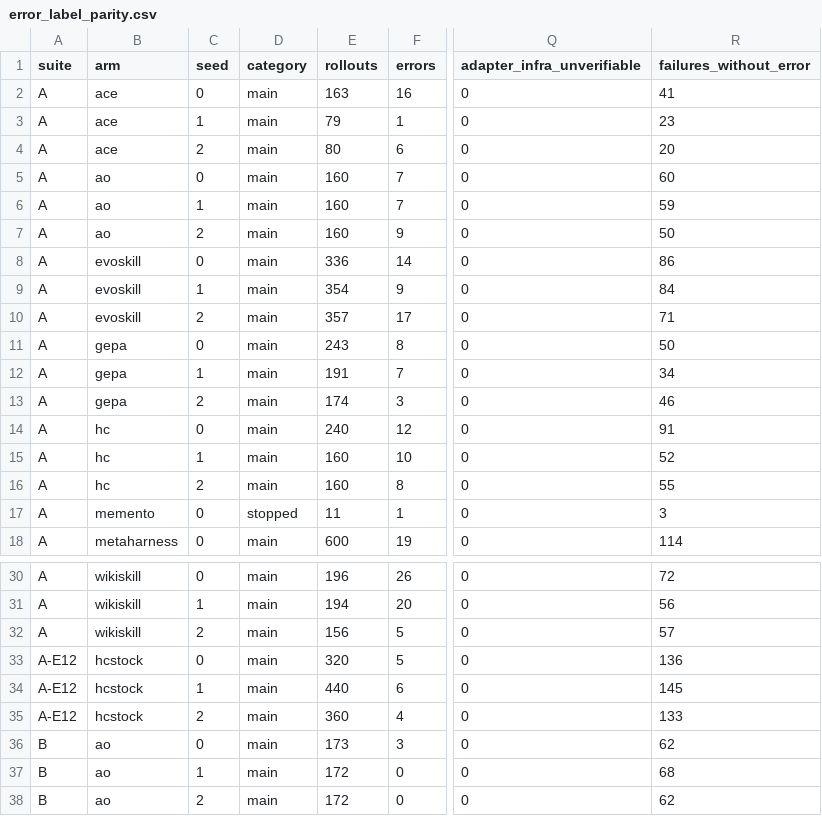
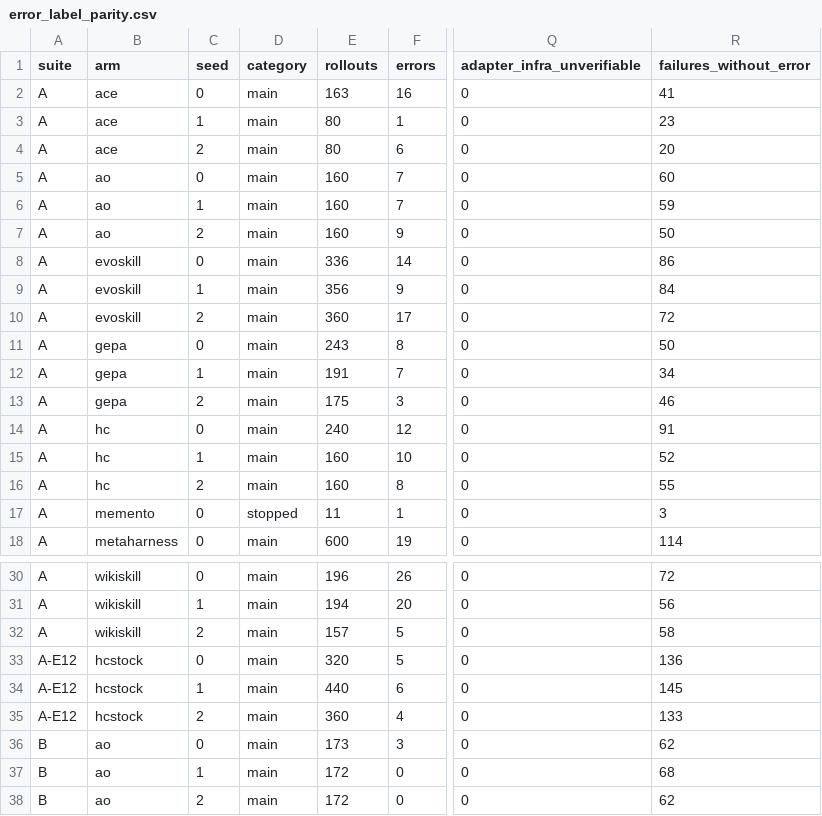
Before and after one commit to skillberry-ai/cap-evolve, a CSV file: research/capevolve-paper/analysis/out/metrics/error_label_parity.csv, drawn as a sheet; only a part is shown, gaps mark what is left out; the diff names each change by its address in the sheet, - before the commit and + after, or states it on an @@ line.

```diff
--- a/research/capevolve-paper/analysis/out/metrics/error_label_parity.csv
+++ b/research/capevolve-paper/analysis/out/metrics/error_label_parity.csv
-E3 (rollouts): 79
+E3 (rollouts): 80
-E9 (rollouts): 354
+E9 (rollouts): 356
-E10 (rollouts): 357
+E10 (rollouts): 360
-R10 (failures_without_error): 71
+R10 (failures_without_error): 72
-E13 (rollouts): 174
+E13 (rollouts): 175
-E32 (rollouts): 156
+E32 (rollouts): 157
-R32 (failures_without_error): 57
+R32 (failures_without_error): 58
```
Also changed, not shown: research/capevolve-paper/analysis/out/metrics/metrics_by_arm.csv, research/capevolve-paper/analysis/out/metrics/metrics_by_role.csv, 8 other files.
